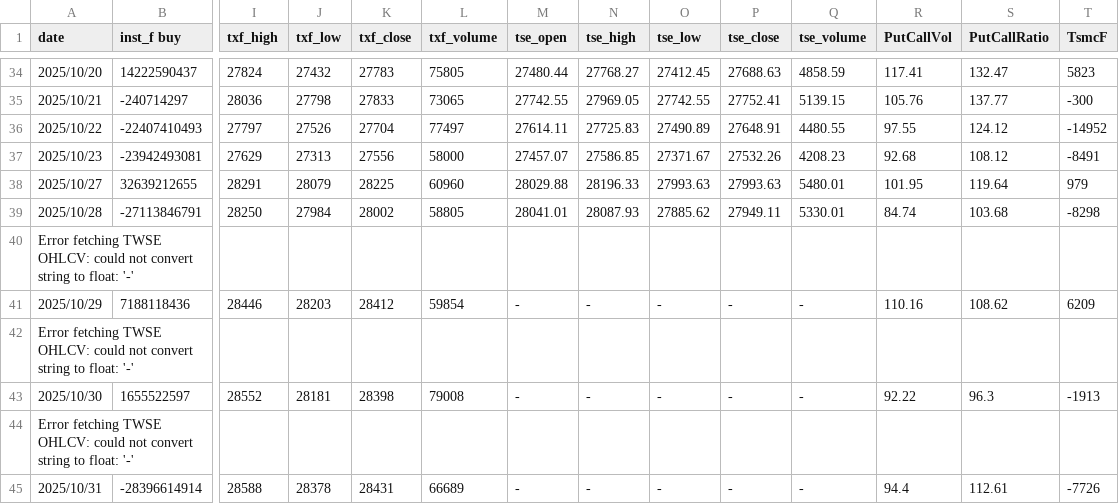
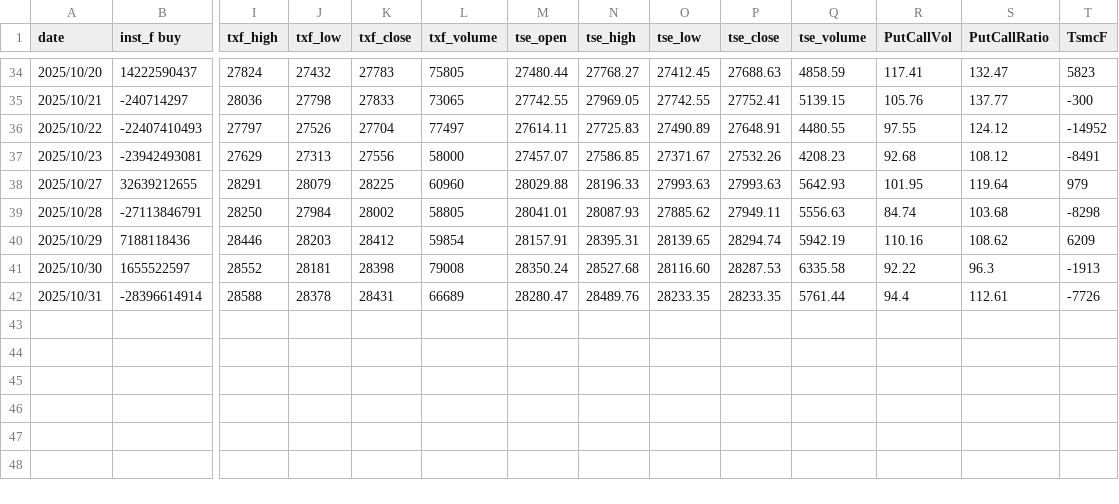
Before and after one commit to MaxChenCMC/Daily_Market_Scrapes, a CSV file: tblMkt.csv, drawn as a sheet; only a part is shown, gaps mark what is left out; removed rows and columns are numbered as before the commit, all else as after; rows hold the shown columns only; the diff names each change by its address in the sheet, - before the commit and + after, or states it on an @@ line.

Commit message:
Update tblMkt.csv

```diff
--- a/tblMkt.csv
+++ b/tblMkt.csv
-Q38 (tse_volume): 5480.01
+Q38 (tse_volume): 5642.93
-Q39 (tse_volume): 5330.01
+Q39 (tse_volume): 5556.63
-row 40: Error fetching TWSE OHLCV: could not convert string to float: '-'
-M40 (tse_open): -
+M40 (tse_open): 28157.91
-N40 (tse_high): -
+N40 (tse_high): 28395.31
-O40 (tse_low): -
+O40 (tse_low): 28139.65
-P40 (tse_close): -
+P40 (tse_close): 28294.74
-Q40 (tse_volume): -
+Q40 (tse_volume): 5942.19
-row 42: Error fetching TWSE OHLCV: could not convert string to float: '-'
-M41 (tse_open): -
+M41 (tse_open): 28350.24
-N41 (tse_high): -
+N41 (tse_high): 28527.68
-O41 (tse_low): -
+O41 (tse_low): 28116.60
-P41 (tse_close): -
+P41 (tse_close): 28287.53
-Q41 (tse_volume): -
+Q41 (tse_volume): 6335.58
-row 44: Error fetching TWSE OHLCV: could not convert string to float: '-'
-M42 (tse_open): -
+M42 (tse_open): 28280.47
-N42 (tse_high): -
+N42 (tse_high): 28489.76
-O42 (tse_low): -
+O42 (tse_low): 28233.35
-P42 (tse_close): -
+P42 (tse_close): 28233.35
-Q42 (tse_volume): -
+Q42 (tse_volume): 5761.44
```
